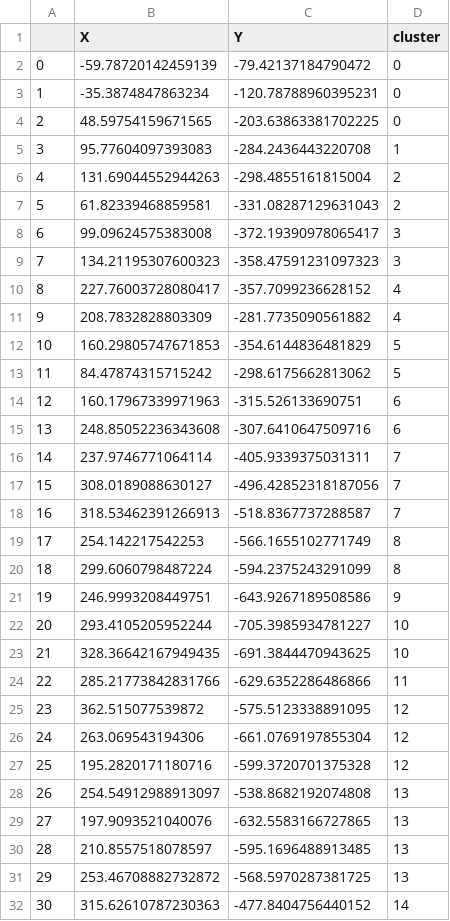
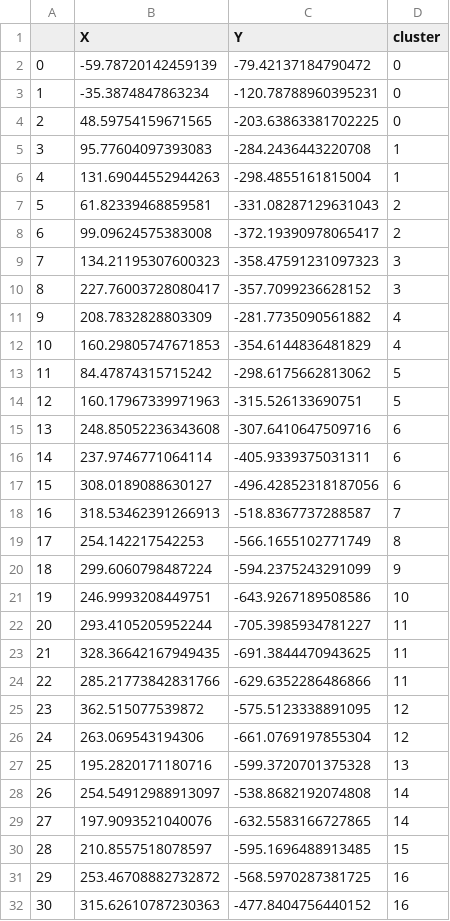
Before and after one commit to biyonka/malarialnetworks, a CSV file: ArtificialLandscapes/ClusterOutput/R030_P050_C003_D010_CMgM_clustering.csv, drawn as a sheet; only a part is shown; the diff covers the shown part only.

```diff
--- a/ArtificialLandscapes/ClusterOutput/R030_P050_C003_D010_CMgM_clustering.csv
+++ b/ArtificialLandscapes/ClusterOutput/R030_P050_C003_D010_CMgM_clustering.csv
@@ -5,20 +5,20 @@
 3,95.77604097393083,-284.2436443220708,1
-4,131.69044552944263,-298.4855161815004,2
+4,131.69044552944263,-298.4855161815004,1
 5,61.82339468859581,-331.08287129631043,2
-6,99.09624575383008,-372.19390978065417,3
+6,99.09624575383008,-372.19390978065417,2
 7,134.21195307600323,-358.47591231097323,3
-8,227.76003728080417,-357.7099236628152,4
+8,227.76003728080417,-357.7099236628152,3
 9,208.7832828803309,-281.7735090561882,4
-10,160.29805747671853,-354.6144836481829,5
+10,160.29805747671853,-354.6144836481829,4
 11,84.47874315715242,-298.6175662813062,5
-12,160.17967339971963,-315.526133690751,6
+12,160.17967339971963,-315.526133690751,5
 13,248.85052236343608,-307.6410647509716,6
-14,237.9746771064114,-405.9339375031311,7
-15,308.0189088630127,-496.42852318187056,7
+14,237.9746771064114,-405.9339375031311,6
+15,308.0189088630127,-496.42852318187056,6
 16,318.53462391266913,-518.8367737288587,7
 17,254.142217542253,-566.1655102771749,8
-18,299.6060798487224,-594.2375243291099,8
-19,246.9993208449751,-643.9267189508586,9
-20,293.4105205952244,-705.3985934781227,10
-21,328.36642167949435,-691.3844470943625,10
+18,299.6060798487224,-594.2375243291099,9
+19,246.9993208449751,-643.9267189508586,10
+20,293.4105205952244,-705.3985934781227,11
+21,328.36642167949435,-691.3844470943625,11
 22,285.21773842831766,-629.6352286486866,11
@@ -26,7 +26,7 @@
 24,263.069543194306,-661.0769197855304,12
-25,195.2820171180716,-599.3720701375328,12
-26,254.54912988913097,-538.8682192074808,13
-27,197.9093521040076,-632.5583166727865,13
-28,210.8557518078597,-595.1696488913485,13
-29,253.46708882732872,-568.5970287381725,13
-30,315.62610787230363,-477.8404756440152,14
+25,195.2820171180716,-599.3720701375328,13
+26,254.54912988913097,-538.8682192074808,14
+27,197.9093521040076,-632.5583166727865,14
+28,210.8557518078597,-595.1696488913485,15
+29,253.46708882732872,-568.5970287381725,16
+30,315.62610787230363,-477.8404756440152,16
```
Also changed, not shown: 18 edited cells elsewhere in this file, 4 other files.
